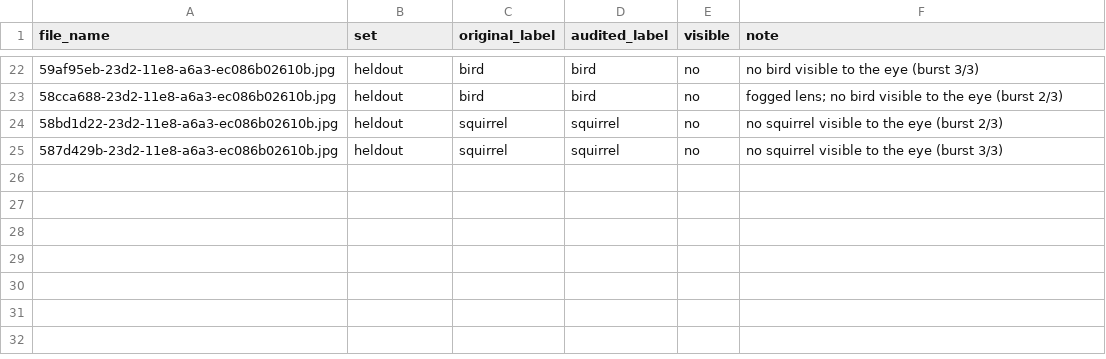
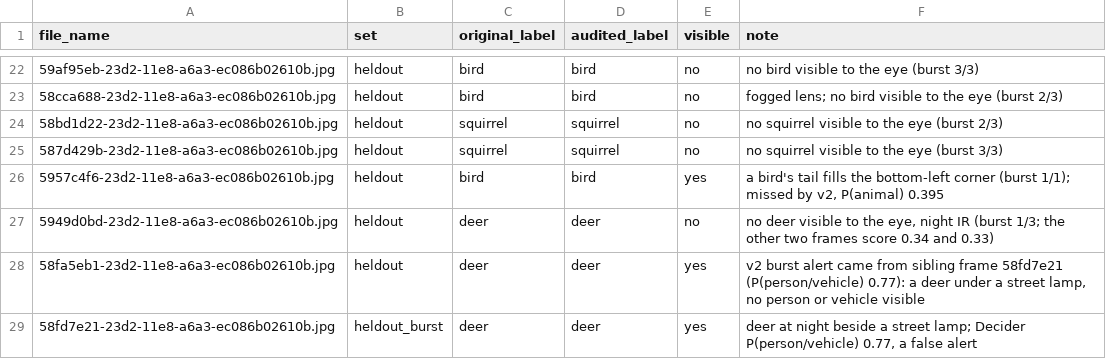
Before and after one commit to ashutosh887/trailgate, a CSV file: results/label_audit.csv, drawn as a sheet; only a part is shown, gaps mark what is left out.

Commit message:
feat(eval): add v2 burst metrics and ablation

```diff
--- a/results/label_audit.csv
+++ b/results/label_audit.csv
@@ -25 +25,5 @@ file_name,set,original_label,audited_label,visible,note
 587d429b-23d2-11e8-a6a3-ec086b02610b.jpg,heldout,squirrel,squirrel,no,"no squirrel visible to the eye (burst 3/3)"
+5957c4f6-23d2-11e8-a6a3-ec086b02610b.jpg,heldout,bird,bird,yes,"a bird's tail fills the bottom-left corner (burst 1/1); missed by v2, P(animal) 0.395"
+5949d0bd-23d2-11e8-a6a3-ec086b02610b.jpg,heldout,deer,deer,no,"no deer visible to the eye, night IR (burst 1/3; the other two frames score 0.34 and 0.33)"
+58fa5eb1-23d2-11e8-a6a3-ec086b02610b.jpg,heldout,deer,deer,yes,"v2 burst alert came from sibling frame 58fd7e21 (P(person/vehicle) 0.77): a deer under a street lamp, no person or vehicle visible"
+58fd7e21-23d2-11e8-a6a3-ec086b02610b.jpg,heldout_burst,deer,deer,yes,"deer at night beside a street lamp; Decider P(person/vehicle) 0.77, a false alert"
```
Also changed, not shown: 38 other files.
